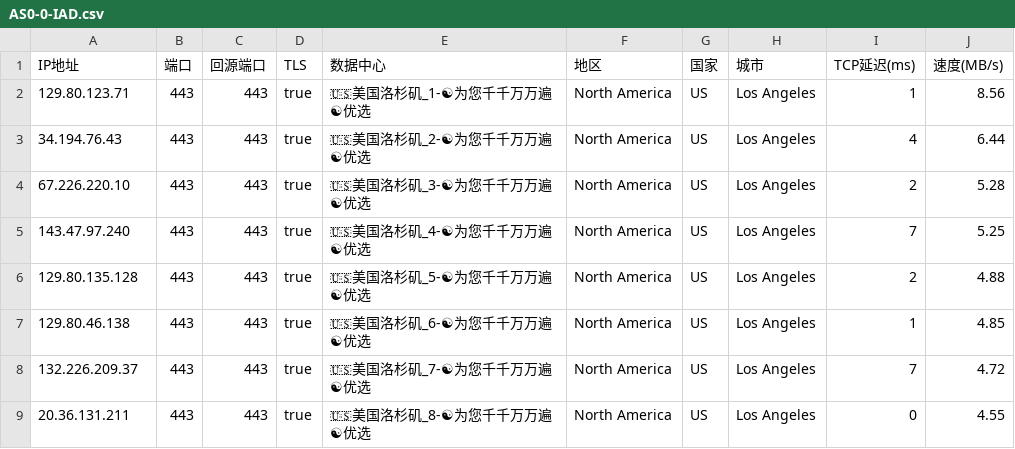
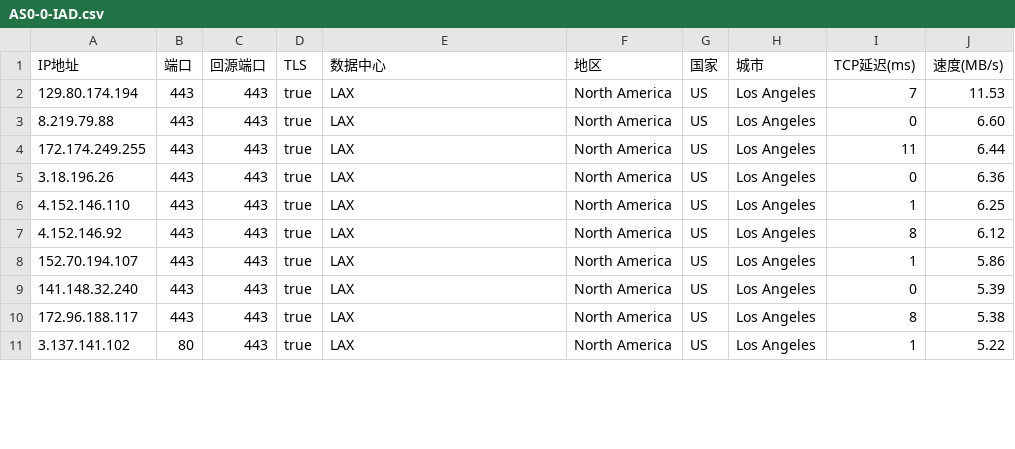
Before and after one commit to linanle/result, a CSV file: AS0-0-IAD.csv, drawn as a sheet; only a part is shown; the diff covers the shown part only.

```diff
--- a/AS0-0-IAD.csv
+++ b/AS0-0-IAD.csv
@@ -1,9 +1,11 @@
 IP地址,端口,回源端口,TLS,数据中心,地区,国家,城市,TCP延迟(ms),速度(MB/s)
-129.80.123.71,443,443,true,🇺🇸美国洛杉矶_1-☯为您千千万万遍☯优选,North America,US,Los Angeles,1,8.56
-34.194.76.43,443,443,true,🇺🇸美国洛杉矶_2-☯为您千千万万遍☯优选,North America,US,Los Angeles,4,6.44
-67.226.220.10,443,443,true,🇺🇸美国洛杉矶_3-☯为您千千万万遍☯优选,North America,US,Los Angeles,2,5.28
-143.47.97.240,443,443,true,🇺🇸美国洛杉矶_4-☯为您千千万万遍☯优选,North America,US,Los Angeles,7,5.25
-129.80.135.128,443,443,true,🇺🇸美国洛杉矶_5-☯为您千千万万遍☯优选,North America,US,Los Angeles,2,4.88
-129.80.46.138,443,443,true,🇺🇸美国洛杉矶_6-☯为您千千万万遍☯优选,North America,US,Los Angeles,1,4.85
-132.226.209.37,443,443,true,🇺🇸美国洛杉矶_7-☯为您千千万万遍☯优选,North America,US,Los Angeles,7,4.72
-20.36.131.211,443,443,true,🇺🇸美国洛杉矶_8-☯为您千千万万遍☯优选,North America,US,Los Angeles,0,4.55
+129.80.174.194,443,443,true,LAX,North America,US,Los Angeles,7,11.53
+8.219.79.88,443,443,true,LAX,North America,US,Los Angeles,0,6.60
+172.174.249.255,443,443,true,LAX,North America,US,Los Angeles,11,6.44
+3.18.196.26,443,443,true,LAX,North America,US,Los Angeles,0,6.36
+4.152.146.110,443,443,true,LAX,North America,US,Los Angeles,1,6.25
+4.152.146.92,443,443,true,LAX,North America,US,Los Angeles,8,6.12
+152.70.194.107,443,443,true,LAX,North America,US,Los Angeles,1,5.86
+141.148.32.240,443,443,true,LAX,North America,US,Los Angeles,0,5.39
+172.96.188.117,443,443,true,LAX,North America,US,Los Angeles,8,5.38
+3.137.141.102,80,443,true,LAX,North America,US,Los Angeles,1,5.22
```
Also changed, not shown: 11 added rows and 7 edited cells elsewhere in this file, AS0-0-BOM.csv, AS0-0-BUF.csv, 9 other files.
